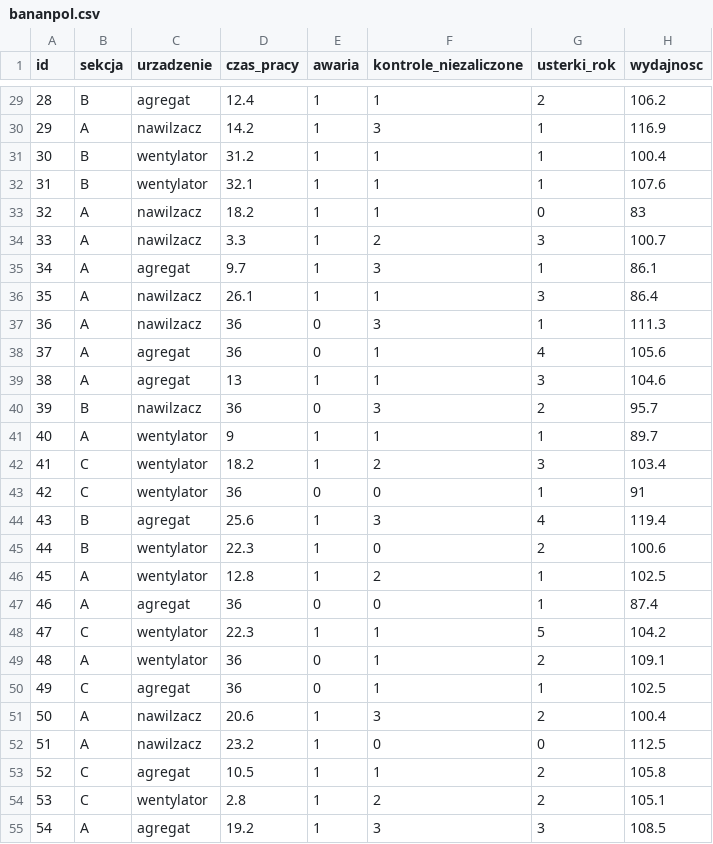
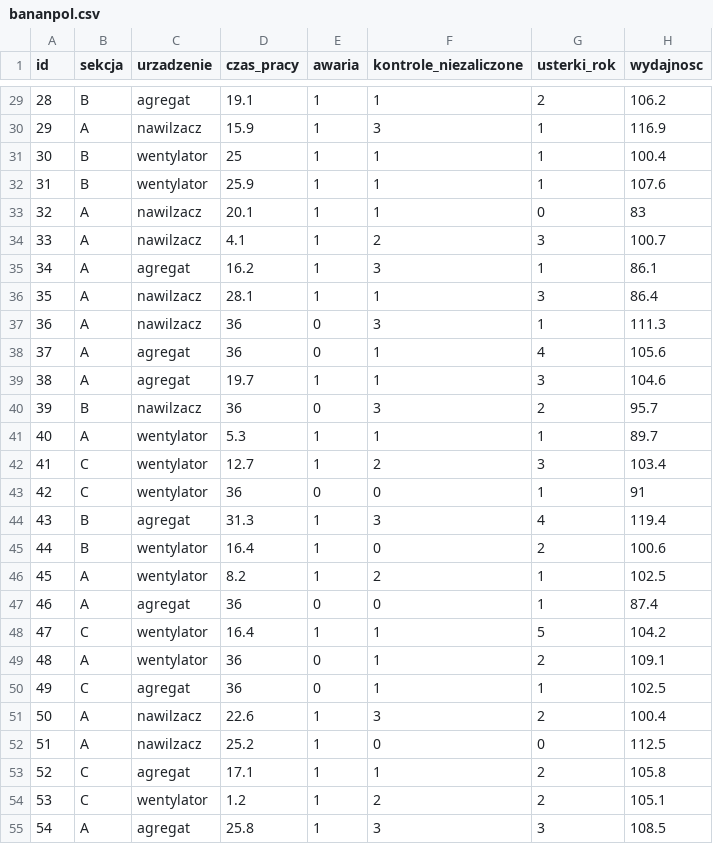
Before and after one commit to TheMacSquared/jamovi-upwr, a CSV file: jRISK/data/bananpol.csv, drawn as a sheet; only a part is shown, gaps mark what is left out; the diff covers the shown part only.

```diff
--- a/jRISK/data/bananpol.csv
+++ b/jRISK/data/bananpol.csv
@@ -29,27 +29,27 @@
-28,"B","agregat",12.4,1,1,2,106.2
-29,"A","nawilzacz",14.2,1,3,1,116.9
-30,"B","wentylator",31.2,1,1,1,100.4
-31,"B","wentylator",32.1,1,1,1,107.6
-32,"A","nawilzacz",18.2,1,1,0,83
-33,"A","nawilzacz",3.3,1,2,3,100.7
-34,"A","agregat",9.7,1,3,1,86.1
-35,"A","nawilzacz",26.1,1,1,3,86.4
+28,"B","agregat",19.1,1,1,2,106.2
+29,"A","nawilzacz",15.9,1,3,1,116.9
+30,"B","wentylator",25,1,1,1,100.4
+31,"B","wentylator",25.9,1,1,1,107.6
+32,"A","nawilzacz",20.1,1,1,0,83
+33,"A","nawilzacz",4.1,1,2,3,100.7
+34,"A","agregat",16.2,1,3,1,86.1
+35,"A","nawilzacz",28.1,1,1,3,86.4
 36,"A","nawilzacz",36,0,3,1,111.3
 37,"A","agregat",36,0,1,4,105.6
-38,"A","agregat",13,1,1,3,104.6
+38,"A","agregat",19.7,1,1,3,104.6
 39,"B","nawilzacz",36,0,3,2,95.7
-40,"A","wentylator",9,1,1,1,89.7
-41,"C","wentylator",18.2,1,2,3,103.4
+40,"A","wentylator",5.3,1,1,1,89.7
+41,"C","wentylator",12.7,1,2,3,103.4
 42,"C","wentylator",36,0,0,1,91
-43,"B","agregat",25.6,1,3,4,119.4
-44,"B","wentylator",22.3,1,0,2,100.6
-45,"A","wentylator",12.8,1,2,1,102.5
+43,"B","agregat",31.3,1,3,4,119.4
+44,"B","wentylator",16.4,1,0,2,100.6
+45,"A","wentylator",8.2,1,2,1,102.5
 46,"A","agregat",36,0,0,1,87.4
-47,"C","wentylator",22.3,1,1,5,104.2
+47,"C","wentylator",16.4,1,1,5,104.2
 48,"A","wentylator",36,0,1,2,109.1
 49,"C","agregat",36,0,1,1,102.5
-50,"A","nawilzacz",20.6,1,3,2,100.4
-51,"A","nawilzacz",23.2,1,0,0,112.5
-52,"C","agregat",10.5,1,1,2,105.8
-53,"C","wentylator",2.8,1,2,2,105.1
-54,"A","agregat",19.2,1,3,3,108.5
+50,"A","nawilzacz",22.6,1,3,2,100.4
+51,"A","nawilzacz",25.2,1,0,0,112.5
+52,"C","agregat",17.1,1,1,2,105.8
+53,"C","wentylator",1.2,1,2,2,105.1
+54,"A","agregat",25.8,1,3,3,108.5
```
Also changed, not shown: 116 edited cells elsewhere in this file, jRISK/data/bananpol_system.csv, 33 other files.
